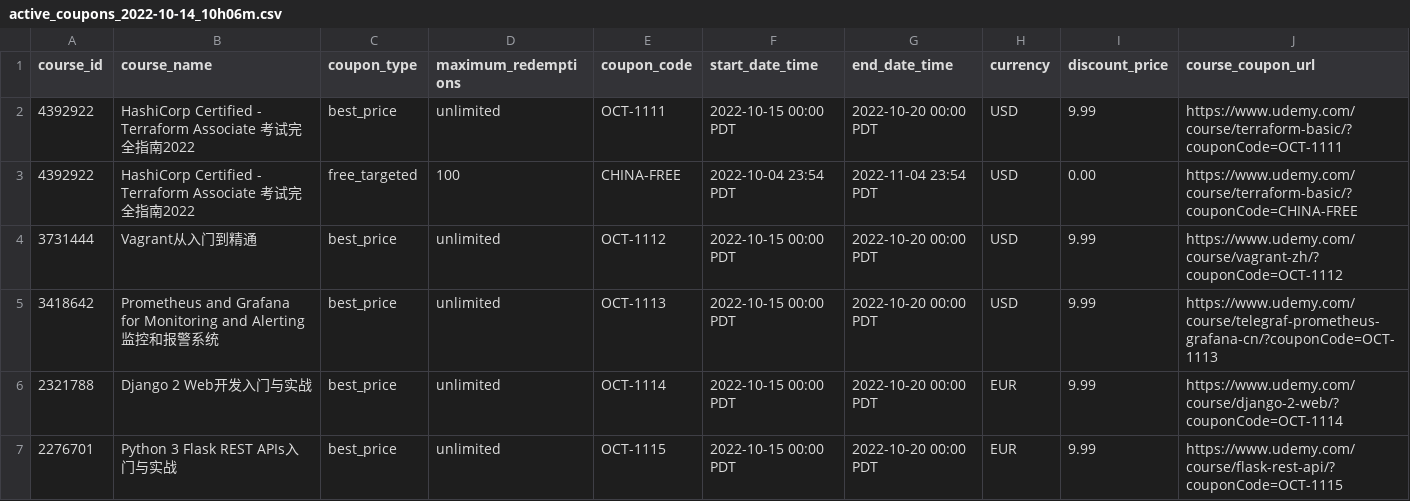
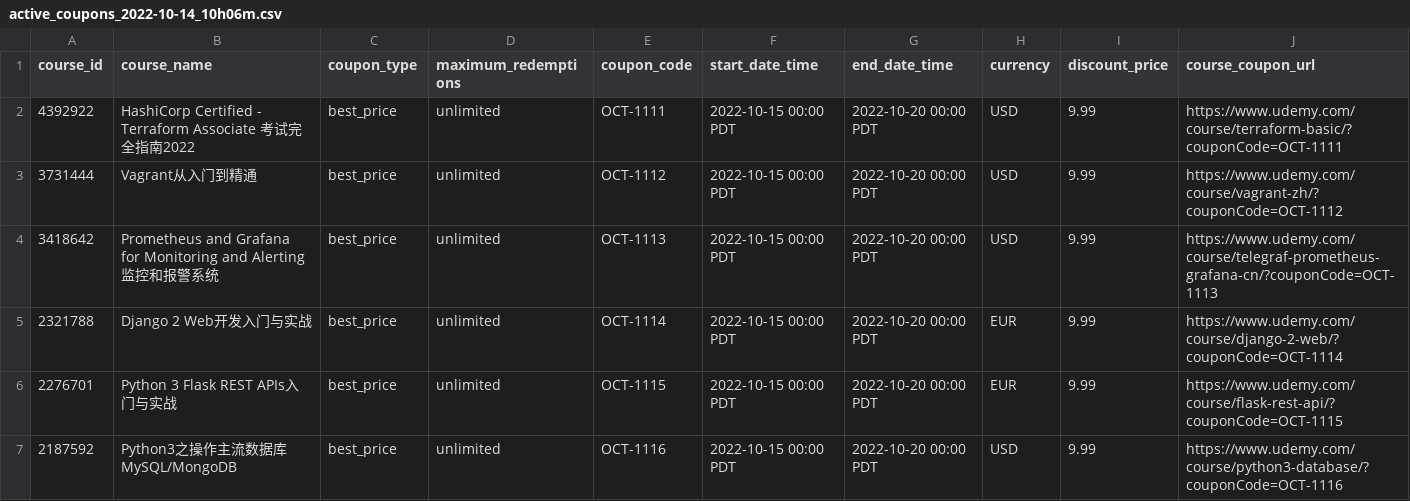
Before and after one commit to udemy-course/.github, a CSV file: data/202210/active_coupons_2022-10-14_10h06m.csv (was active_coupons_2022-10-14_10h06m.csv), drawn as a sheet; only a part is shown; the shorter side is filled out with more unchanged rows; the diff names each change by its address in the sheet, - before the commit and + after, or states it on an @@ line.

```diff
--- a/active_coupons_2022-10-14_10h06m.csv
+++ b/data/202210/active_coupons_2022-10-14_10h06m.csv
-row 3: 4392922 | HashiCorp Certified - Terraform Associate 考试完全指南2022 | free_targeted | 100 | CHINA-FREE | 2022-10-04 23:54 PDT | 2022-11-04 23:54 PDT | USD | 0.00 | https://www.udemy.com/course/terraform-basic/?couponCode=CHINA-FREE
```
Also changed, not shown: 9 other files.
